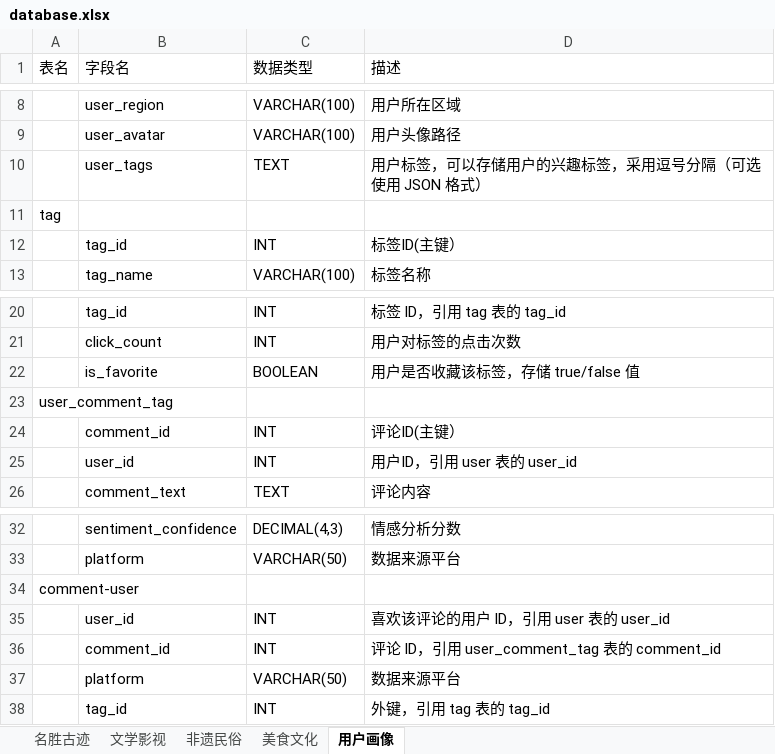
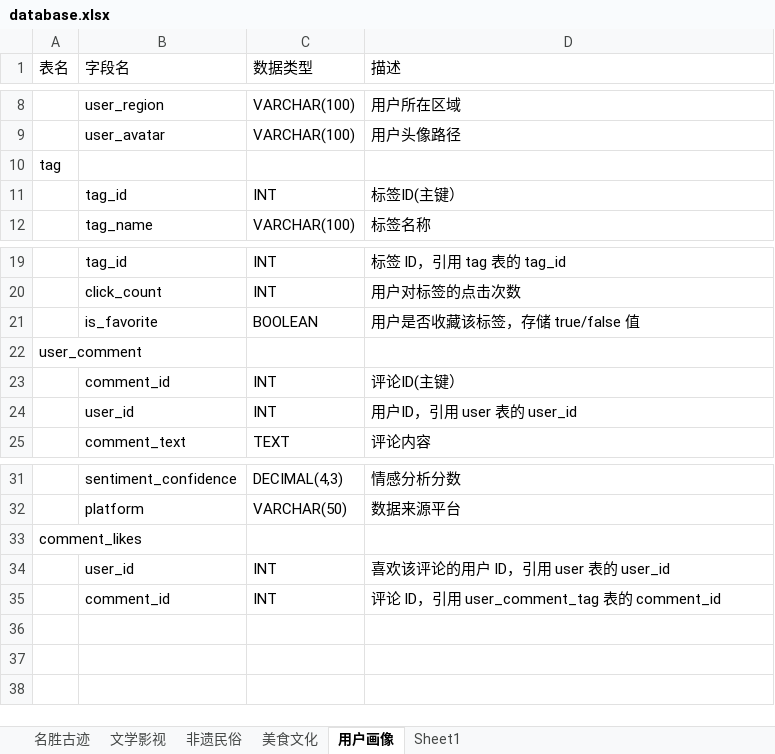
Before and after one commit to Deeraniy/HX_cultural_transmission_sys, an Excel workbook: doc/database.xlsx, sheet 用户画像, drawn as a sheet; only a part is shown, gaps mark what is left out; values as stored, in another font and other column widths than the file's, no borders; removed rows and columns are numbered as before the commit, all else as after; the diff names each change by its address in the sheet, - before the commit and + after, or states it on an @@ line.

```diff
--- a/doc/database.xlsx (sheet 用户画像)
+++ b/doc/database.xlsx (sheet 用户画像)
+sheet tab: Sheet1
-row 10:  | user_tags | TEXT | 用户标签，可以存储用户的兴趣标签，采用逗号分隔（可选使用 JSON 格式）
-A22 (表名): user_comment_tag
+A22 (表名): user_comment
-A33 (表名): comment-user
+A33 (表名): comment_likes
-row 37:  | platform | VARCHAR(50) | 数据来源平台
-row 38:  | tag_id | INT | 外键，引用 tag 表的 tag_id
```
Also changed, not shown: sheet 名胜古迹.
